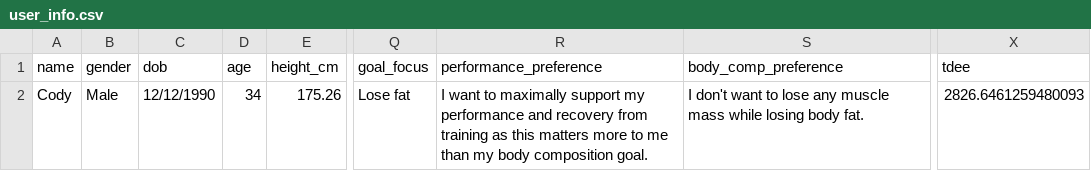
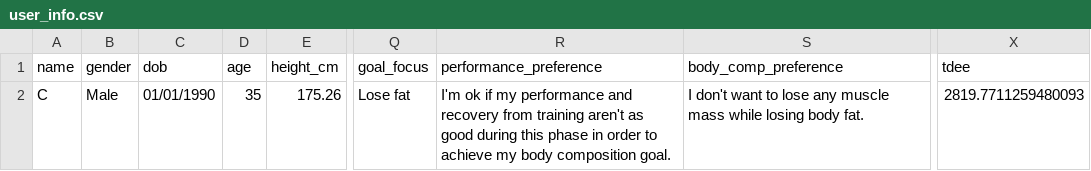
Before and after one commit to drhaun/bcompnutritiontool, a CSV file: data/user_info.csv, drawn as a sheet; only a part is shown, gaps mark what is left out; the diff names each change by its address in the sheet, - before the commit and + after, or states it on an @@ line.

```diff
--- a/data/user_info.csv
+++ b/data/user_info.csv
-A2 (name): Cody
+A2 (name): C
-C2 (dob): 12/12/1990
+C2 (dob): 01/01/1990
-D2 (age): 34
+D2 (age): 35
-R2 (performance_preference): I want to maximally support my performance and recovery from training as this matters more to me than my body…
+R2 (performance_preference): I'm ok if my performance and recovery from training aren't as good during this phase in order to achieve my body…
-X2 (tdee): 2826.6461259480093
+X2 (tdee): 2819.7711259480093
```
Also changed, not shown: 1 other file.
